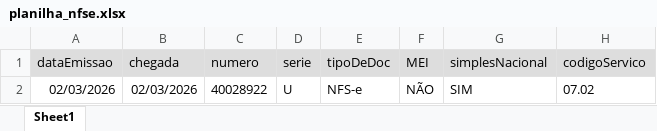
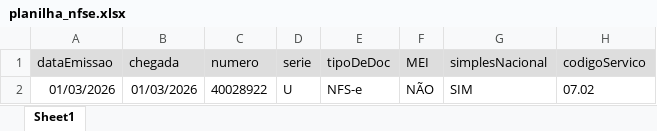
Before and after one commit to LeonardoAssisCompila/validador_motor, an Excel workbook: src/planilha/planilha_nfse.xlsx, sheet Sheet1, drawn as a sheet; only a part is shown; values as stored, in another font and other column widths than the file's, no borders; the diff names each change by its address in the sheet, - before the commit and + after, or states it on an @@ line.

```diff
--- a/src/planilha/planilha_nfse.xlsx (sheet Sheet1)
+++ b/src/planilha/planilha_nfse.xlsx (sheet Sheet1)
-A2 (dataEmissao): 02/03/2026
+A2 (dataEmissao): 01/03/2026
-B2 (chegada): 02/03/2026
+B2 (chegada): 01/03/2026
```
Also changed, not shown: 1 other file.
